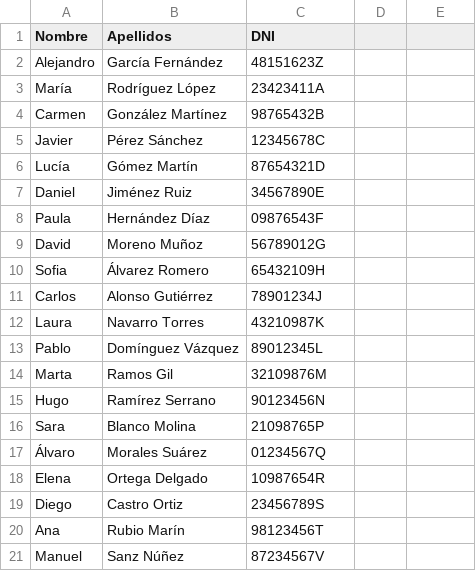
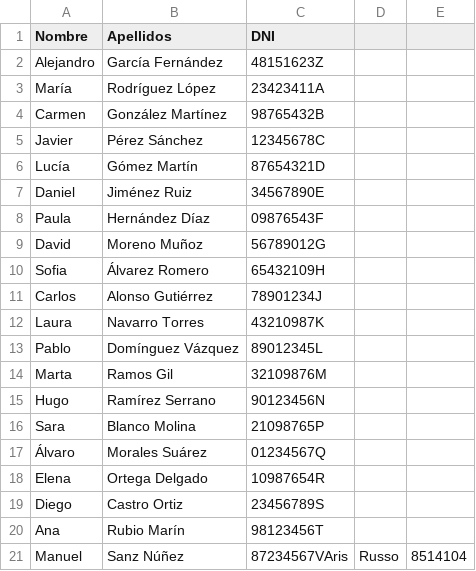
Before and after one commit to Aris7ide/S1.03, a CSV file: N3.01.GestorDePersonas/people.csv (was N3.01.GestorDePersonas/target/classes/people.csv), drawn as a sheet.

```diff
--- a/N3.01.GestorDePersonas/target/classes/people.csv
+++ b/N3.01.GestorDePersonas/people.csv
@@ -20,2 +20,2 @@ Diego,Castro Ortiz,23456789S
 Ana,Rubio Marín,98123456T
-Manuel,Sanz Núñez,87234567V
+Manuel,Sanz Núñez,87234567VAris,Russo,8514104
```
Also changed, not shown: 8 other files.
